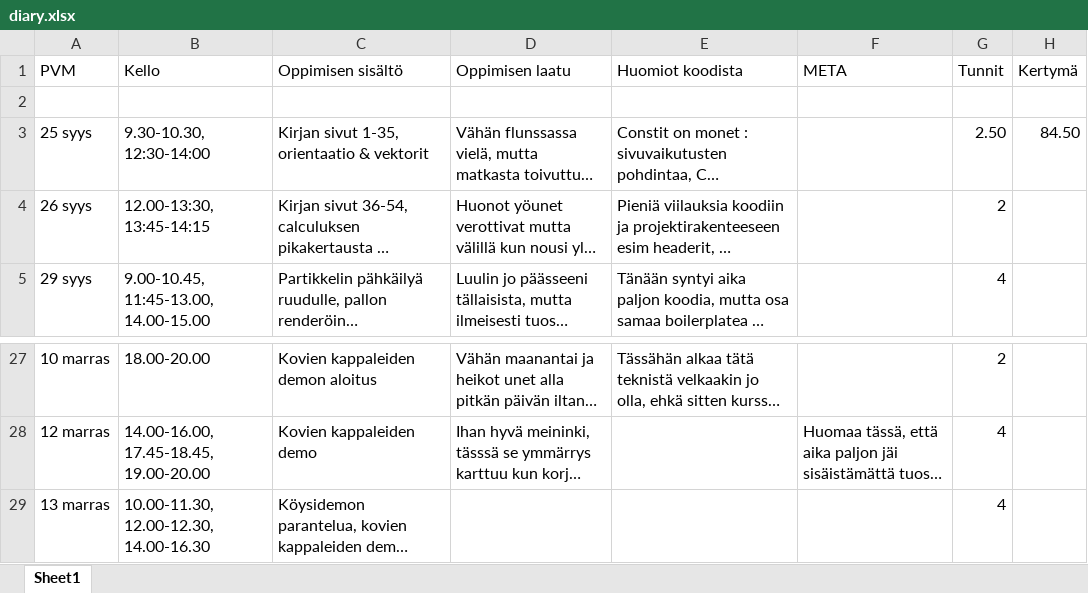
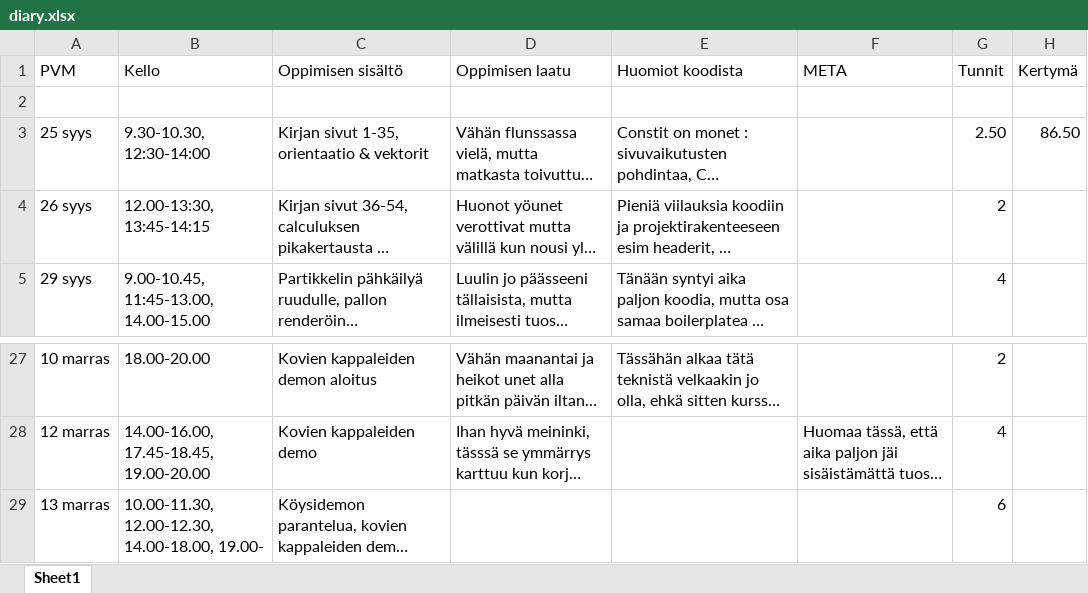
Before and after one commit to ven-gnz/Impi, an Excel workbook: diary.xlsx, sheet Sheet1, drawn as a sheet; only a part is shown, gaps mark what is left out; long unchanged cells end in …; values as stored, in another font and other column widths than the file's, no borders; the diff names each change by its address in the sheet, - before the commit and + after, or states it on an @@ line.

```diff
--- a/diary.xlsx (sheet Sheet1)
+++ b/diary.xlsx (sheet Sheet1)
-H3 (Kertymä): 84.50
+H3 (Kertymä): 86.50
-B29 (Kello): 10.00-11.30, 12.00-12.30, 14.00-16.30
+B29 (Kello): 10.00-11.30, 12.00-12.30, 14.00-18.00, 19.00-
-G29 (Tunnit): 4
+G29 (Tunnit): 6
```
Also changed, not shown: 3 other files.
